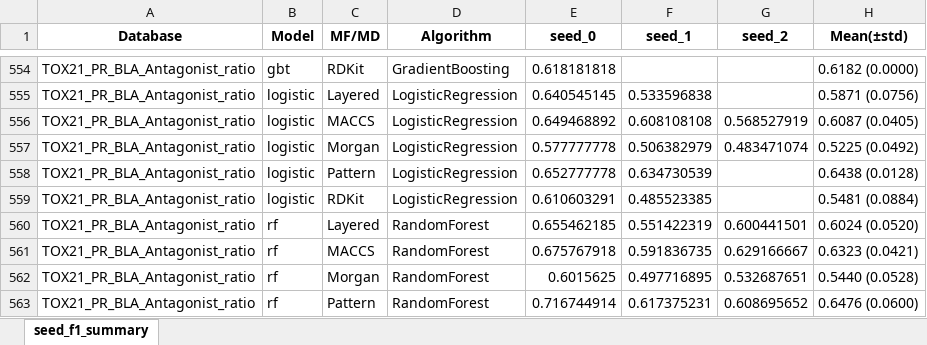
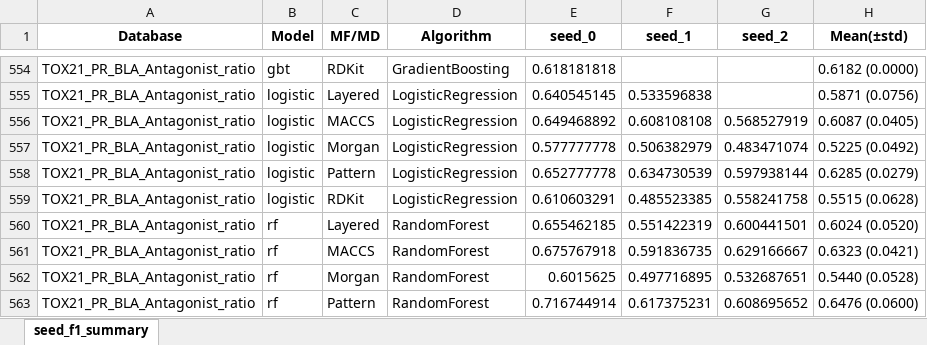
Before and after one commit to Jiinwon/ChemBAI, an Excel workbook: ToxCast_model/experiments/training/DART_MTL/logs/seed_multi_best_summary.xlsx, sheet seed_f1_summary, drawn as a sheet; only a part is shown, gaps mark what is left out; values as stored, in another font and other column widths than the file's, no borders; the diff names each change by its address in the sheet, - before the commit and + after, or states it on an @@ line.

Commit message:
Logs: auto summary & updates (2025-10-08 10:03:05)

```diff
--- a/ToxCast_model/experiments/training/DART_MTL/logs/seed_multi_best_summary.xlsx (sheet seed_f1_summary)
+++ b/ToxCast_model/experiments/training/DART_MTL/logs/seed_multi_best_summary.xlsx (sheet seed_f1_summary)
-G558 (seed_2): (empty)
+G558 (seed_2): 0.597938144
-H558 (Mean(±std)): 0.6438 (0.0128)
+H558 (Mean(±std)): 0.6285 (0.0279)
-G559 (seed_2): (empty)
+G559 (seed_2): 0.558241758
-H559 (Mean(±std)): 0.5481 (0.0884)
+H559 (Mean(±std)): 0.5515 (0.0628)
```
Also changed, not shown: 7 other files.
